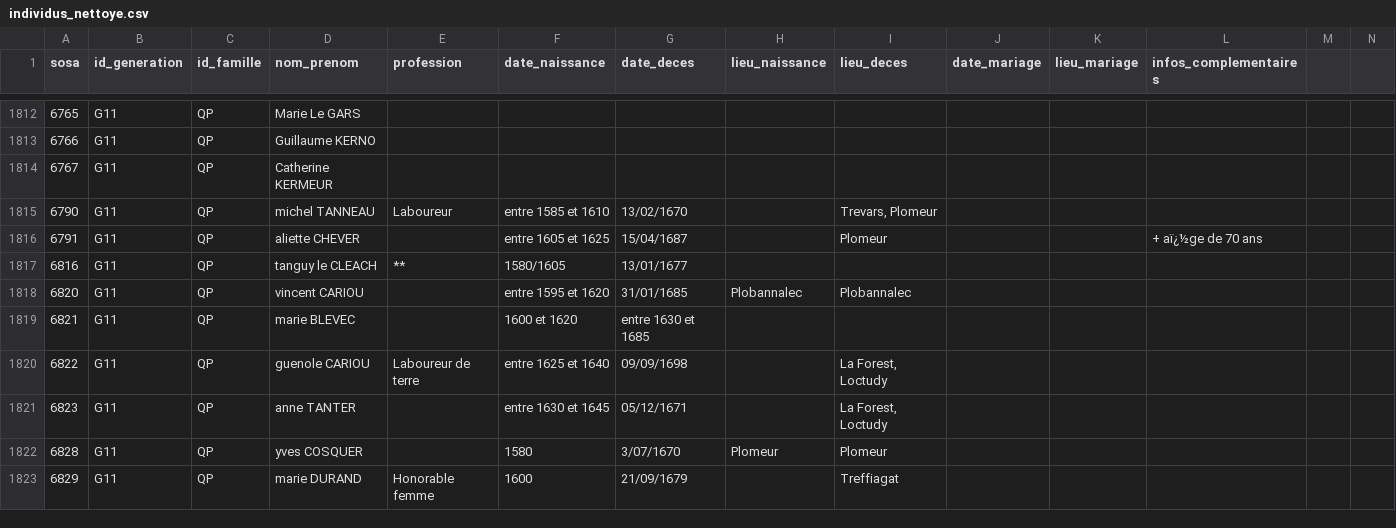
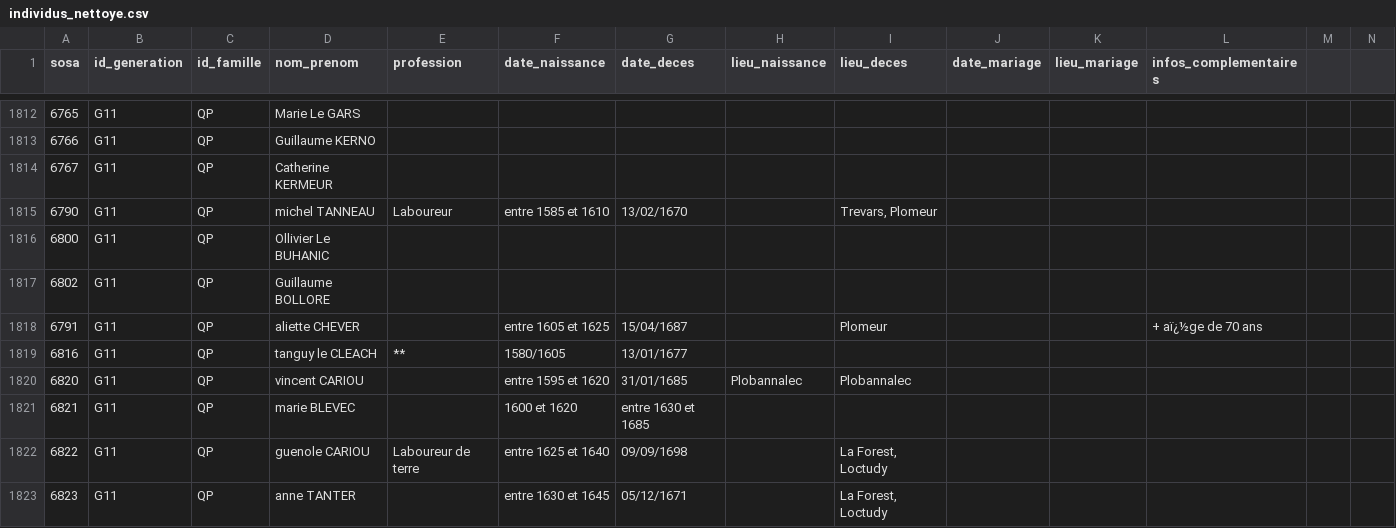
Before and after one commit to katseblodo/Aieux_mes_racines, a CSV file: individus_nettoye.csv, drawn as a sheet; only a part is shown, gaps mark what is left out; the shorter side is filled out with more unchanged rows; rows hold the shown columns only; the diff names each change by its address in the sheet, - before the commit and + after, or states it on an @@ line.

Commit message:
Update individus_nettoye.csv

```diff
--- a/individus_nettoye.csv
+++ b/individus_nettoye.csv
+row 1816: 6800 | G11 | QP | Ollivier Le BUHANIC
+row 1817: 6802 | G11 | QP | Guillaume BOLLORE
```
